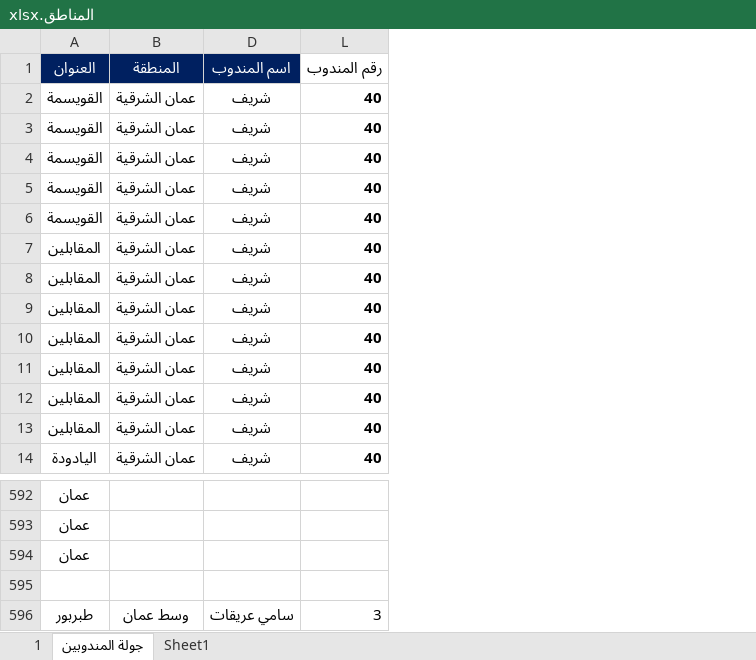
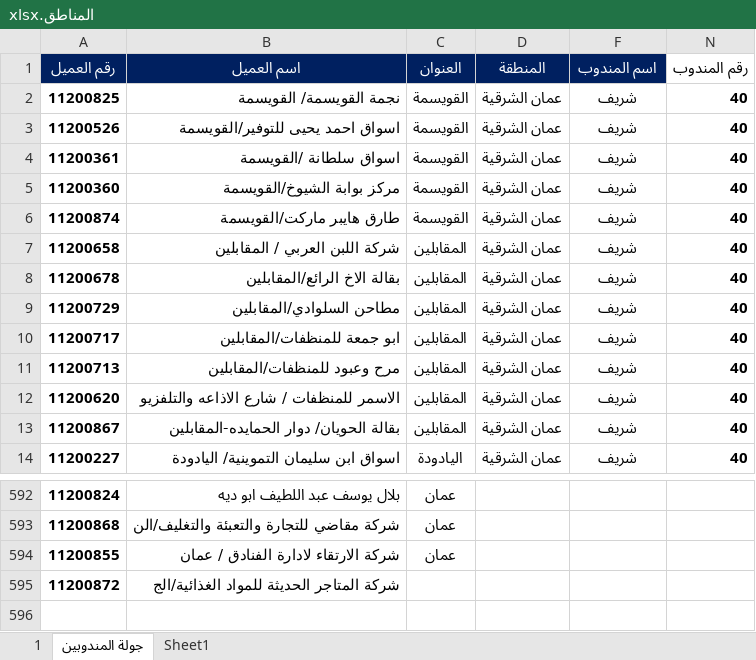
Before and after one commit to diyaa1983/hypex, an Excel workbook: المناطق/المناطق.xlsx, sheet جولة المندوبين, drawn as a sheet; only a part is shown, gaps mark what is left out; values as stored, in another font and other column widths than the file's, no borders; removed rows and columns are numbered as before the commit, all else as after; the diff names each change by its address in the sheet, - before the commit and + after, or states it on an @@ line.

```diff
--- a/المناطق/المناطق.xlsx (sheet جولة المندوبين)
+++ b/المناطق/المناطق.xlsx (sheet جولة المندوبين)
+column A (رقم العميل), rows 2-14: 11200825 | 11200526 | 11200361 | 11200360 | 11200874 | 11200658 | 11200678 | 11200729 | 11200717 | 11200713 | 11200620 | 11200867 | 11200227; rows 592-595: 11200824 | 11200868 | 11200855 | 11200872
+column B (اسم العميل), rows 2-14: نجمة القويسمة/ القويسمة | اسواق احمد يحيى للتوفير/القويسمة | اسواق سلطانة /القويسمة | مركز بوابة الشيوخ/القويسمة | طارق هايبر ماركت/القويسمة | شركة اللبن العربي / المقابلين | بقالة الاخ الرائع/المقابلين | مطاحن السلوادي/المقابلين | ابو جمعة للمنظفات/المقابلين | مرح وعبود للمنظفات/المقابلين | الاسمر للمنظفات / شارع الاذاعه والتلفزيو | بقالة الحويان/ دوار الحمايده-المقابلين | اسواق ابن سليمان التموينية/ اليادودة; rows 592-595: بلال يوسف عبد اللطيف ابو ديه | شركة مقاضي للتجارة والتعبئة والتغليف/الن | شركة الارتقاء لادارة الفنادق / عمان | شركة المتاجر الحديثة للمواد الغذائية/الج
-row 595: (empty)
+row 595: 11200872 | شركة المتاجر الحديثة للمواد الغذائية/الج
-row 596: طبربور | وسط عمان | سامي عريقات | 3
```
Also changed, not shown: formulas that keep their value, hidden cells, 2 other files.
